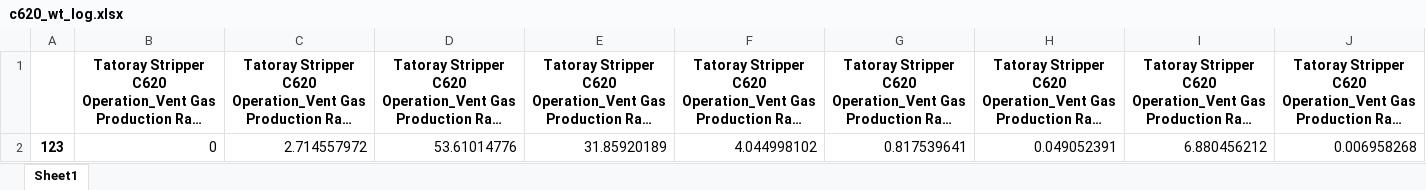
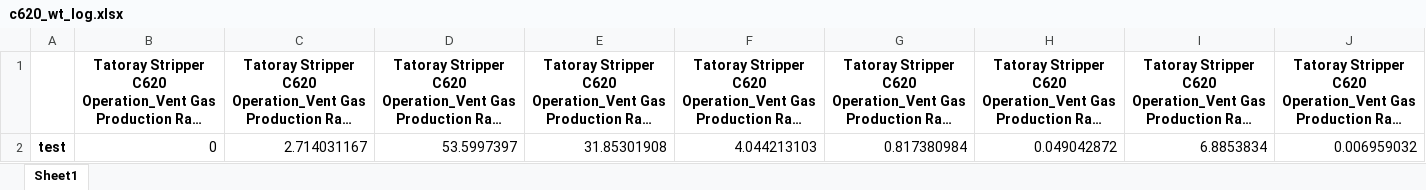
Before and after one commit to skywalker0803r/c620, an Excel workbook: log/c620_wt_log.xlsx, sheet Sheet1, drawn as a sheet; only a part is shown; long unchanged cells end in …; values as stored, in another font and other column widths than the file's, no borders; removed rows and columns are numbered as before the commit, all else as after; rows hold the shown columns only; the diff names each change by its address in the sheet, - before the commit and + after, or states it on an @@ line.

```diff
--- a/log/c620_wt_log.xlsx (sheet Sheet1)
+++ b/log/c620_wt_log.xlsx (sheet Sheet1)
-row 2: 123 | 0 | 2.714557972 | 53.61014776 | 31.85920189 | 4.044998102 | 0.817539641 | 0.049052391 | 6.880456212 | 0.006958268
+row 2: test | 0 | 2.714031167 | 53.5997397 | 31.85301908 | 4.044213103 | 0.817380984 | 0.049042872 | 6.8853834 | 0.006959032
```
Also changed, not shown: log/c620_op_log.xlsx, log/c660_op_log.xlsx, 6 other files.
